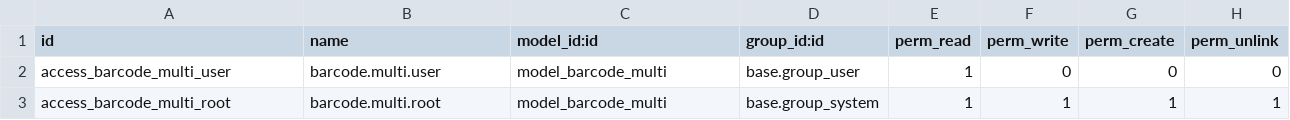
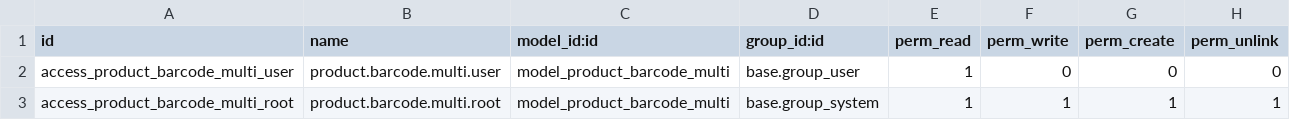
Before and after one commit to pavelsc-dev/merp, a CSV file: product_multiple_barcodes/security/ir.model.access.csv, drawn as a sheet.

Commit message:
[IMP] MERPWH-384: odoo merp 11 and 12 should search by additional barcodes also on standard search form for 11.0 version (#47)
* [ADD] Added search by additional barcodes

* [IMP] Code improvements

* [IMP] Functionality inprovements

```diff
--- a/product_multiple_barcodes/security/ir.model.access.csv
+++ b/product_multiple_barcodes/security/ir.model.access.csv
@@ -1,3 +1,3 @@
 id,name,model_id:id,group_id:id,perm_read,perm_write,perm_create,perm_unlink
-access_barcode_multi_user,barcode.multi.user,model_barcode_multi,base.group_user,1,0,0,0
-access_barcode_multi_root,barcode.multi.root,model_barcode_multi,base.group_system,1,1,1,1
+access_product_barcode_multi_user,product.barcode.multi.user,model_product_barcode_multi,base.group_user,1,0,0,0
+access_product_barcode_multi_root,product.barcode.multi.root,model_product_barcode_multi,base.group_system,1,1,1,1
```
Also changed, not shown: 4 other files.
